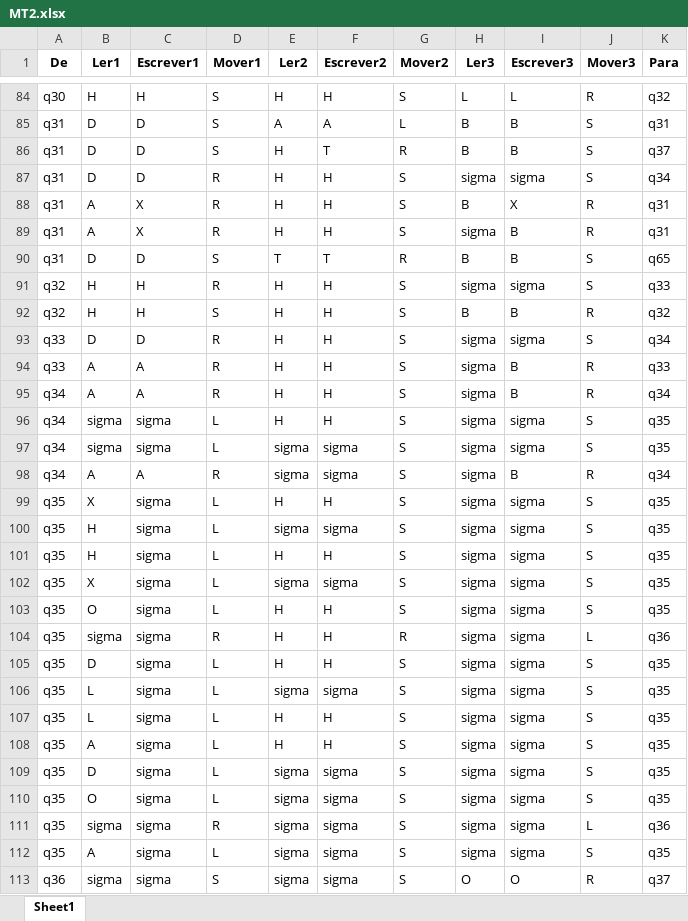
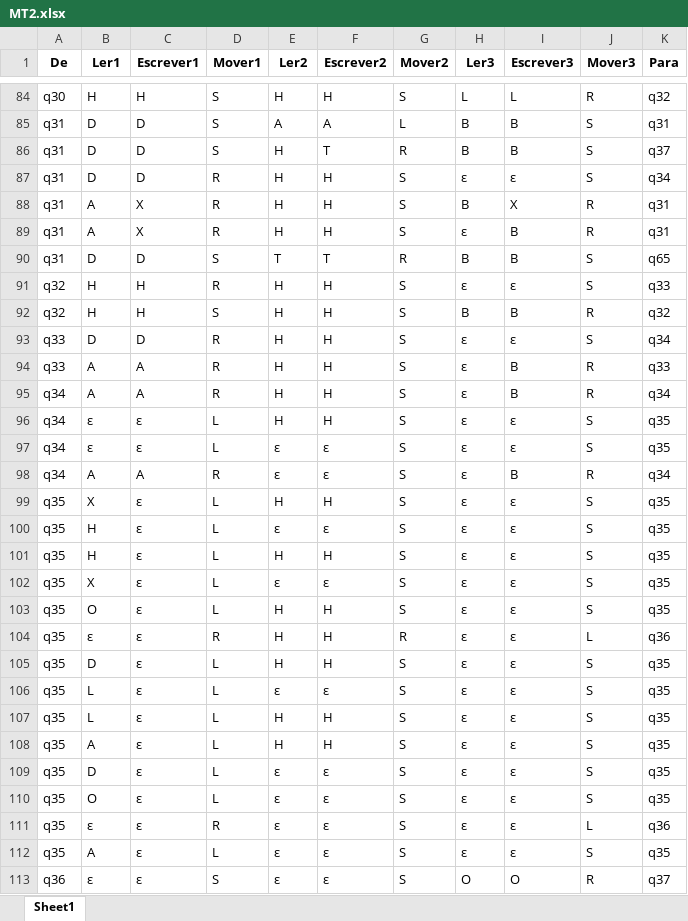
Before and after one commit to mauricio-matchal/Maquinas-de-Turing-MATA51, an Excel workbook: MT2.xlsx, sheet Sheet1, drawn as a sheet; only a part is shown, gaps mark what is left out; values as stored, in another font and other column widths than the file's, no borders; the diff covers the shown part only; the diff names each change by its address in the sheet, - before the commit and + after, or states it on an @@ line.

Commit message:
Add files via upload

```diff
--- a/MT2.xlsx (sheet Sheet1)
+++ b/MT2.xlsx (sheet Sheet1)
-H87 (Ler3): sigma
+H87 (Ler3): ε
-I87 (Escrever3): sigma
+I87 (Escrever3): ε
-H89 (Ler3): sigma
+H89 (Ler3): ε
-H91 (Ler3): sigma
+H91 (Ler3): ε
-I91 (Escrever3): sigma
+I91 (Escrever3): ε
-H93:H112 (Ler3): sigma
+H93:H112 (Ler3): ε
-I93 (Escrever3): sigma
+I93 (Escrever3): ε
-B96:B97 (Ler1): sigma
+B96:B97 (Ler1): ε
-C96:C97 (Escrever1): sigma
+C96:C97 (Escrever1): ε
-I96:I97 (Escrever3): sigma
+I96:I97 (Escrever3): ε
-E97:E98 (Ler2): sigma
+E97:E98 (Ler2): ε
-F97:F98 (Escrever2): sigma
+F97:F98 (Escrever2): ε
-C99:C113 (Escrever1): sigma
+C99:C113 (Escrever1): ε
-I99:I112 (Escrever3): sigma
+I99:I112 (Escrever3): ε
-E100 (Ler2): sigma
+E100 (Ler2): ε
-F100 (Escrever2): sigma
+F100 (Escrever2): ε
-E102 (Ler2): sigma
+E102 (Ler2): ε
-F102 (Escrever2): sigma
+F102 (Escrever2): ε
-B104 (Ler1): sigma
+B104 (Ler1): ε
-E106 (Ler2): sigma
+E106 (Ler2): ε
-F106 (Escrever2): sigma
+F106 (Escrever2): ε
-E109:E113 (Ler2): sigma
+E109:E113 (Ler2): ε
-F109:F113 (Escrever2): sigma
+F109:F113 (Escrever2): ε
-B111 (Ler1): sigma
+B111 (Ler1): ε
-B113 (Ler1): sigma
+B113 (Ler1): ε
```
Also changed, not shown: 432 edited cells elsewhere in this sheet.
